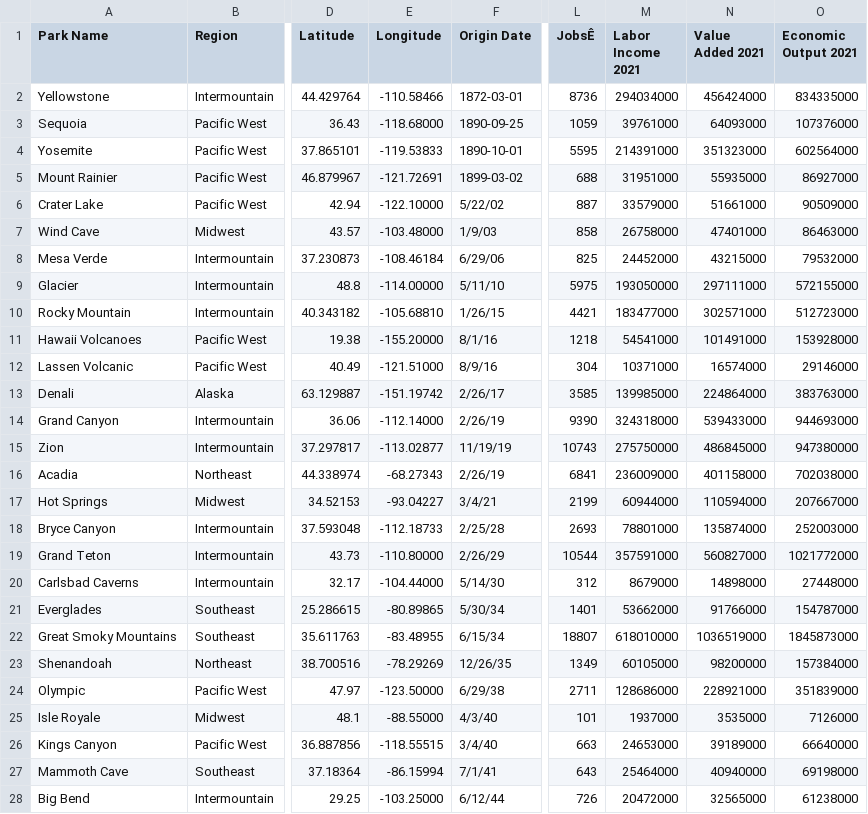
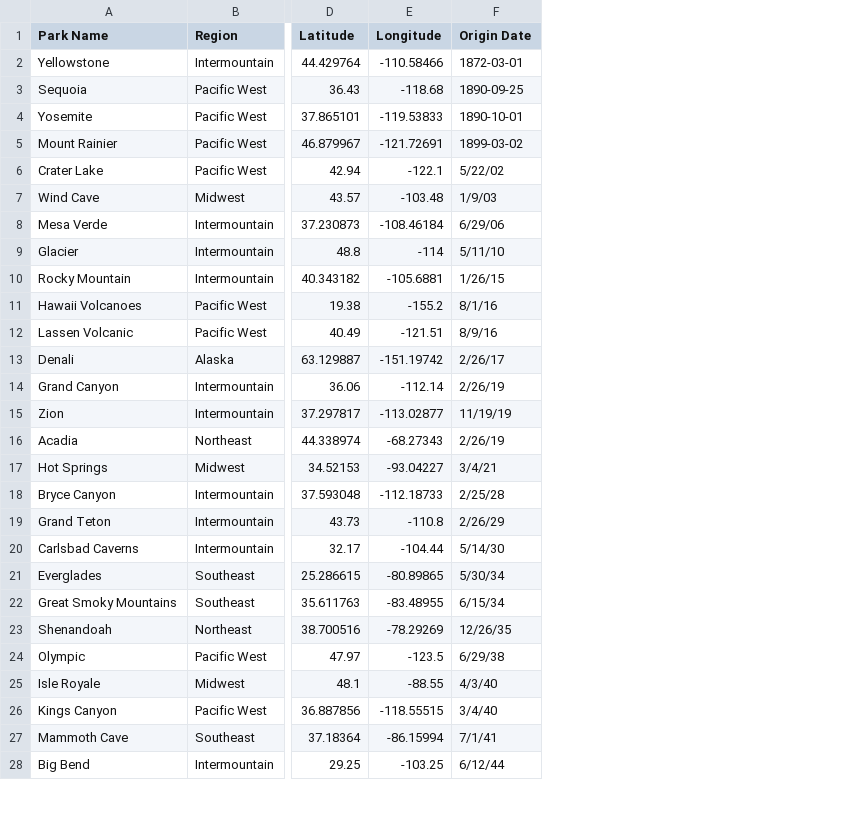
Before and after one commit to brouse12/national-parks, a CSV file: src/data/parks_data_geo.csv, drawn as a sheet; only a part is shown, gaps mark what is left out; the diff covers the shown part only; the diff names each change by its address in the sheet, - before the commit and + after, or states it on an @@ line.

```diff
--- a/src/data/parks_data_geo.csv
+++ b/src/data/parks_data_geo.csv
-column L (JobsÊ), rows 2-28: 8736 | 1059 | 5595 | 688 | 887 | 858 | 825 | 5975 | 4421 | 1218 | 304 | 3585 | 9390 | 10743 | 6841 | 2199 | 2693 | 10544 | 312 | 1401 | 18807 | 1349 | 2711 | 101 | 663 | 643 | 726
-column M (Labor Income 2021), rows 2-28: 294034000 | 39761000 | 214391000 | 31951000 | 33579000 | 26758000 | 24452000 | 193050000 | 183477000 | 54541000 | 10371000 | 139985000 | 324318000 | 275750000 | 236009000 | 60944000 | 78801000 | 357591000 | 8679000 | 53662000 | 618010000 | 60105000 | 128686000 | 1937000 | 24653000 | 25464000 | 20472000
-column N (Value Added 2021), rows 2-28: 456424000 | 64093000 | 351323000 | 55935000 | 51661000 | 47401000 | 43215000 | 297111000 | 302571000 | 101491000 | 16574000 | 224864000 | 539433000 | 486845000 | 401158000 | 110594000 | 135874000 | 560827000 | 14898000 | 91766000 | 1036519000 | 98200000 | 228921000 | 3535000 | 39189000 | 40940000 | 32565000
-column O (Economic Output 2021), rows 2-28: 834335000 | 107376000 | 602564000 | 86927000 | 90509000 | 86463000 | 79532000 | 572155000 | 512723000 | 153928000 | 29146000 | 383763000 | 944693000 | 947380000 | 702038000 | 207667000 | 252003000 | 1021772000 | 27448000 | 154787000 | 1845873000 | 157384000 | 351839000 | 7126000 | 66640000 | 69198000 | 61238000
-E3 (Longitude): -118.68000
+E3 (Longitude): -118.68
-E6 (Longitude): -122.10000
+E6 (Longitude): -122.1
-E7 (Longitude): -103.48000
+E7 (Longitude): -103.48
-E9 (Longitude): -114.00000
+E9 (Longitude): -114
-E10 (Longitude): -105.68810
+E10 (Longitude): -105.6881
-E11 (Longitude): -155.20000
+E11 (Longitude): -155.2
-E12 (Longitude): -121.51000
+E12 (Longitude): -121.51
-E14 (Longitude): -112.14000
+E14 (Longitude): -112.14
-E19 (Longitude): -110.80000
+E19 (Longitude): -110.8
-E20 (Longitude): -104.44000
+E20 (Longitude): -104.44
-E24 (Longitude): -123.50000
+E24 (Longitude): -123.5
-E25 (Longitude): -88.55000
+E25 (Longitude): -88.55
-E28 (Longitude): -103.25000
+E28 (Longitude): -103.25
```
Also changed, not shown: 22 edited cells elsewhere in this file, 5 other files.
